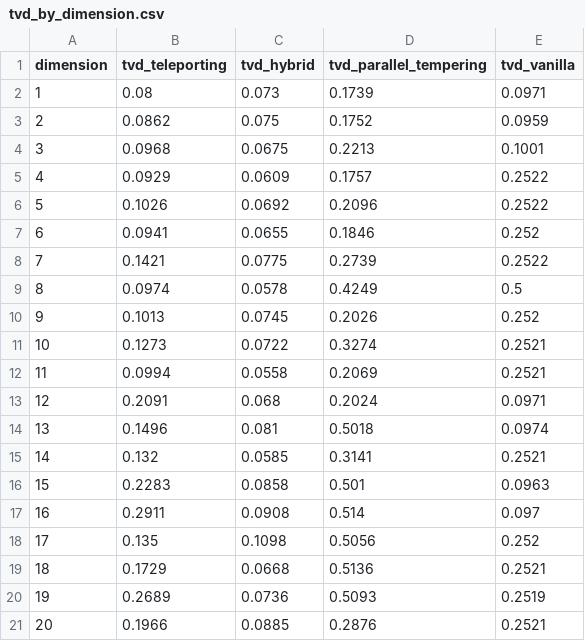
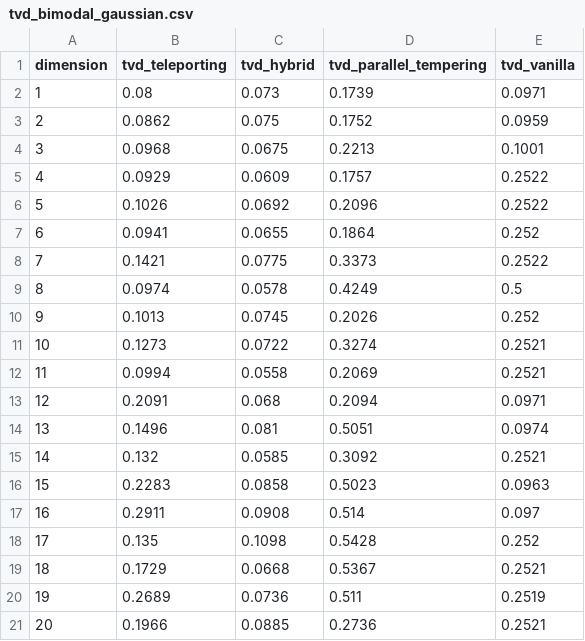
Before and after one commit to himalbw/mcmc-teleporting, a CSV file: results/dimension_scaling/tvd_bimodal_gaussian.csv (was results/dimension_scaling/tvd_by_dimension.csv), drawn as a sheet.

```diff
--- a/results/dimension_scaling/tvd_by_dimension.csv
+++ b/results/dimension_scaling/tvd_bimodal_gaussian.csv
@@ -6,4 +6,4 @@ dimension,tvd_teleporting,tvd_hybrid,tvd_parallel_tempering,tvd_vanilla
 5,0.1026,0.0692,0.2096,0.2522
-6,0.0941,0.0655,0.1846,0.252
-7,0.1421,0.0775,0.2739,0.2522
+6,0.0941,0.0655,0.1864,0.252
+7,0.1421,0.0775,0.3373,0.2522
 8,0.0974,0.0578,0.4249,0.5
@@ -12,10 +12,10 @@ dimension,tvd_teleporting,tvd_hybrid,tvd_parallel_tempering,tvd_vanilla
 11,0.0994,0.0558,0.2069,0.2521
-12,0.2091,0.068,0.2024,0.0971
-13,0.1496,0.081,0.5018,0.0974
-14,0.132,0.0585,0.3141,0.2521
-15,0.2283,0.0858,0.501,0.0963
+12,0.2091,0.068,0.2094,0.0971
+13,0.1496,0.081,0.5051,0.0974
+14,0.132,0.0585,0.3092,0.2521
+15,0.2283,0.0858,0.5023,0.0963
 16,0.2911,0.0908,0.514,0.097
-17,0.135,0.1098,0.5056,0.252
-18,0.1729,0.0668,0.5136,0.2521
-19,0.2689,0.0736,0.5093,0.2519
-20,0.1966,0.0885,0.2876,0.2521
+17,0.135,0.1098,0.5428,0.252
+18,0.1729,0.0668,0.5367,0.2521
+19,0.2689,0.0736,0.511,0.2519
+20,0.1966,0.0885,0.2736,0.2521
```
Also changed, not shown: results/dimension_scaling/metrics_by_dimension.csv, 8 other files.
